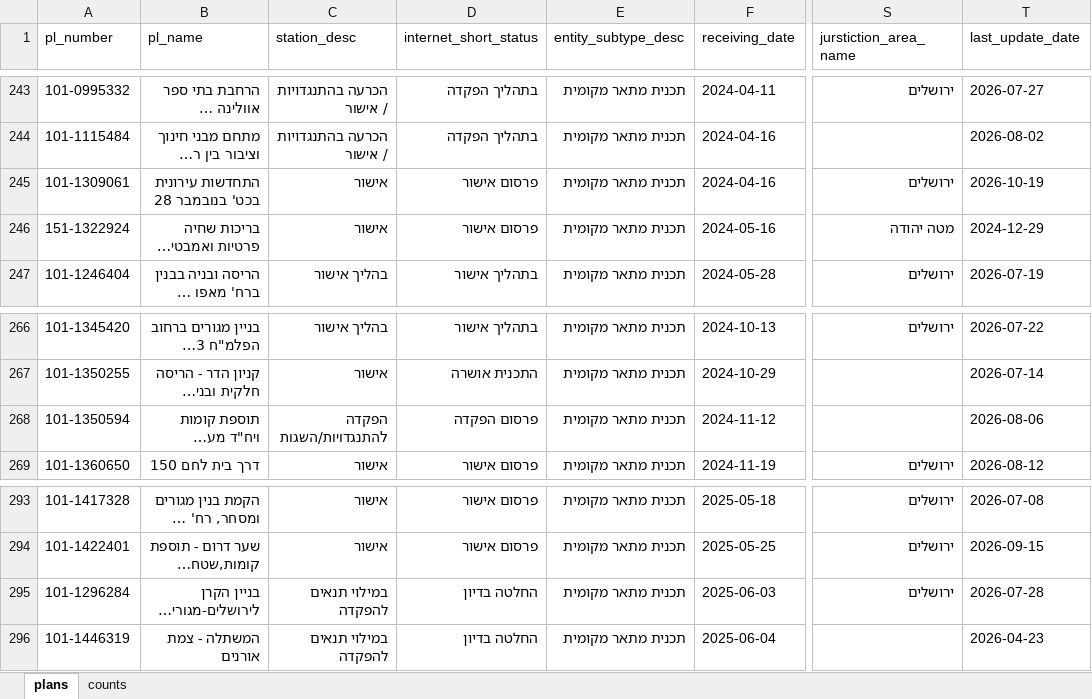
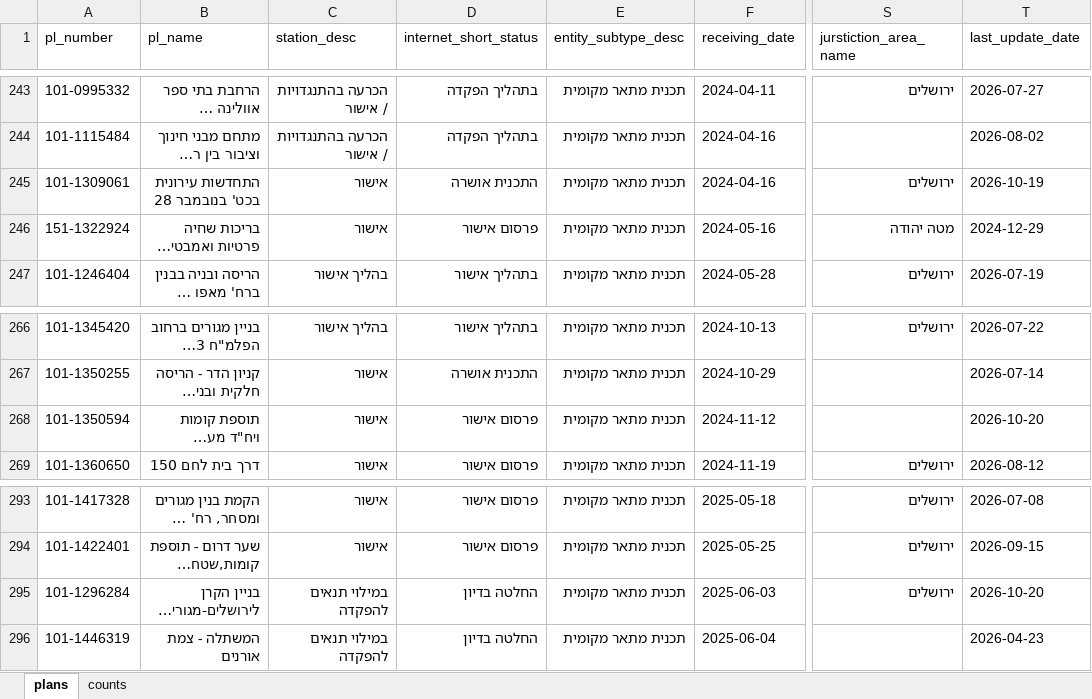
Before and after one commit to reihl-tab/ginot-hair-plans, an Excel workbook: out/ginot_hair_plans.xlsx, sheet plans, drawn as a sheet; only a part is shown, gaps mark what is left out; long unchanged cells end in …; values as stored, in another font and other column widths than the file's, no borders; the diff names each change by its address in the sheet, - before the commit and + after, or states it on an @@ line.

```diff
--- a/out/ginot_hair_plans.xlsx (sheet plans)
+++ b/out/ginot_hair_plans.xlsx (sheet plans)
-D245 (internet_short_status): פרסום אישור
+D245 (internet_short_status): התכנית אושרה
-C268 (station_desc): הפקדה להתנגדויות/השגות
+C268 (station_desc): אישור
-D268 (internet_short_status): פרסום הפקדה
+D268 (internet_short_status): פרסום אישור
-T268 (last_update_date): 2026-08-06
+T268 (last_update_date): 2026-10-20
-T295 (last_update_date): 2026-07-28
+T295 (last_update_date): 2026-10-20
```
Also changed, not shown: sheet counts, 17 other files.
